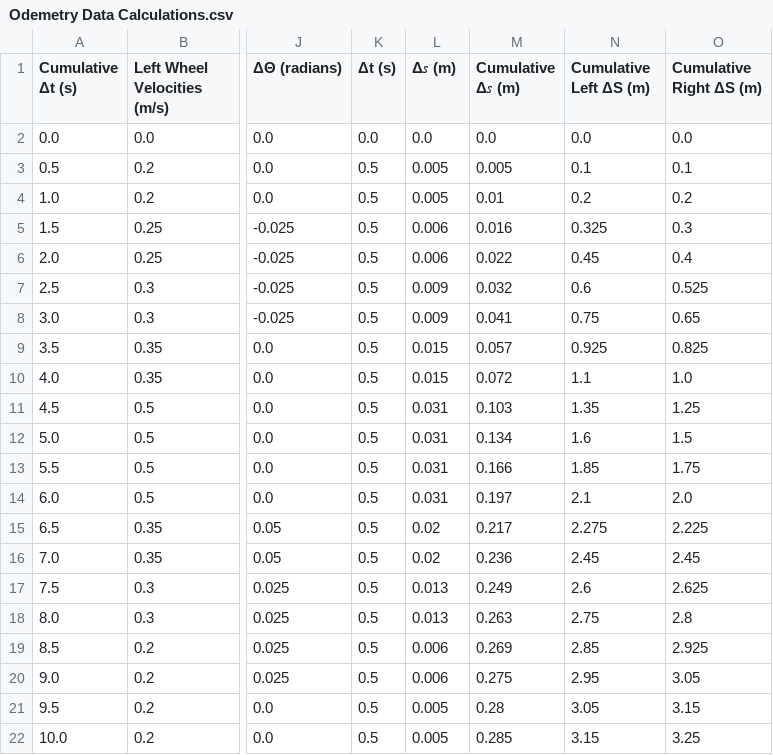
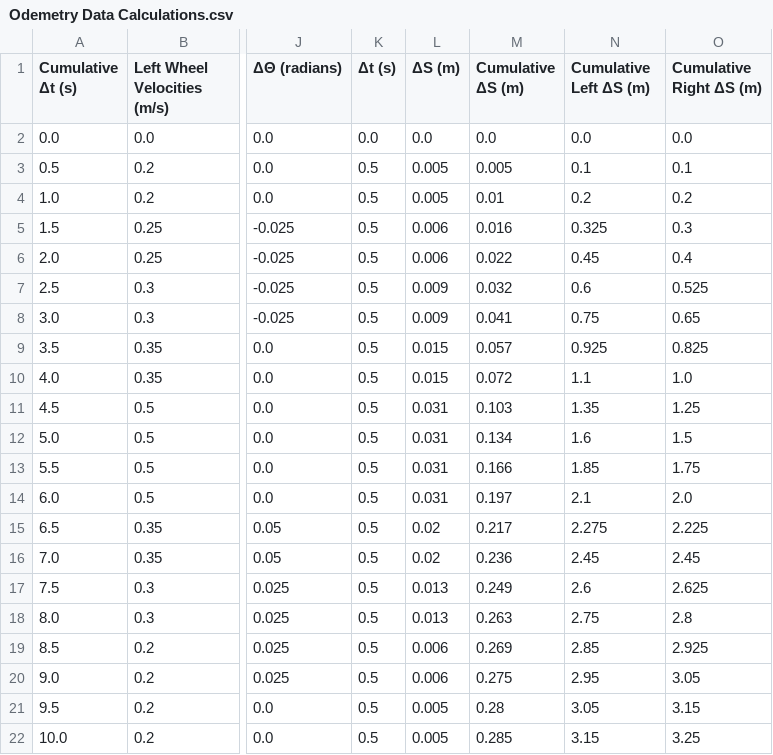
Before and after one commit to georgiafbi/odometry_challenge, a CSV file: Odemetry Data Calculations.csv, drawn as a sheet; only a part is shown, gaps mark what is left out; the diff names each change by its address in the sheet, - before the commit and + after, or states it on an @@ line.

```diff
--- a/Odemetry Data Calculations.csv
+++ b/Odemetry Data Calculations.csv
-L1: Δ𝑠 (m)
+L1: ΔS (m)
-M1: Cumulative Δ𝑠 (m)
+M1: Cumulative ΔS (m)
```
Also changed, not shown: 3 other files.
